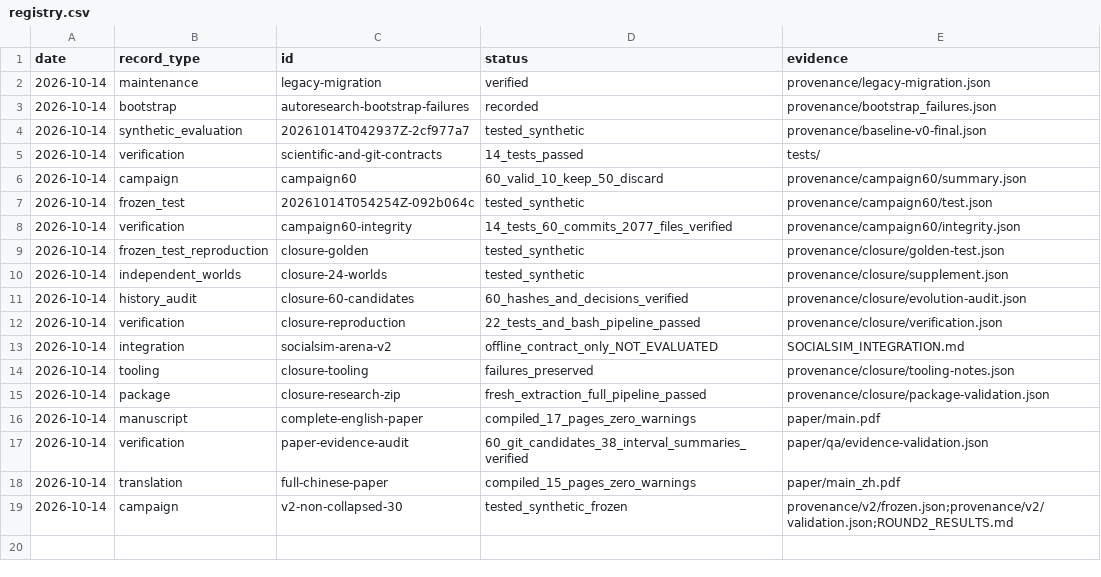
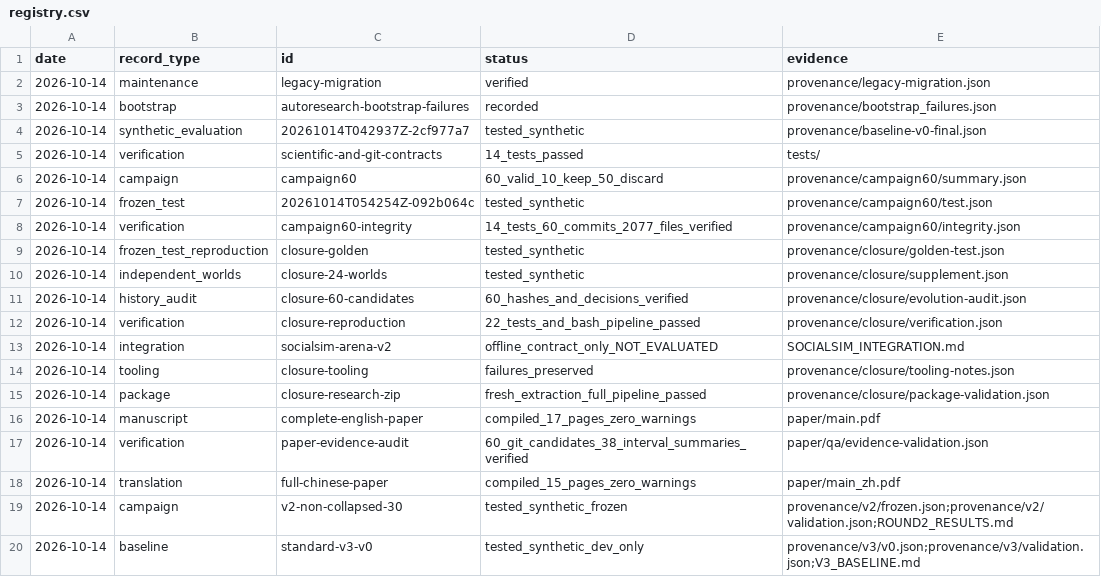
Before and after one commit to miracle121388-a11y/social-sim-arena, a CSV file: experiments/registry.csv, drawn as a sheet.

Commit message:
Record standard V0 baseline, matched-prior gains and non-significant ablations

```diff
--- a/experiments/registry.csv
+++ b/experiments/registry.csv
@@ -19 +19,2 @@ date,record_type,id,status,evidence
 2026-10-14,campaign,v2-non-collapsed-30,tested_synthetic_frozen,provenance/v2/frozen.json;provenance/v2/validation.json;ROUND2_RESULTS.md
+2026-10-14,baseline,standard-v3-v0,tested_synthetic_dev_only,provenance/v3/v0.json;provenance/v3/validation.json;V3_BASELINE.md
```
Also changed, not shown: experiments.tsv, 19 other files.
